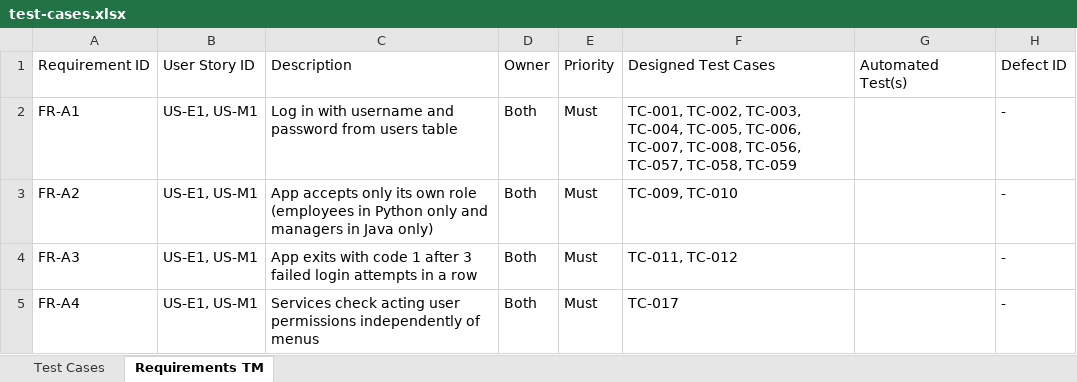
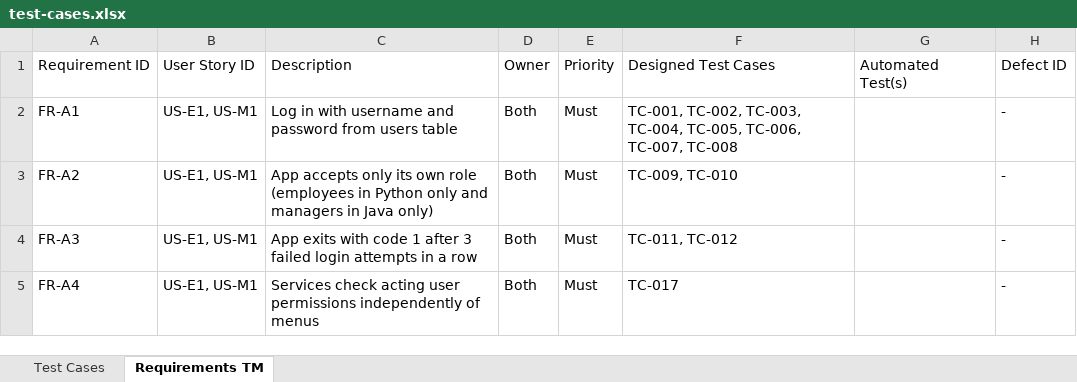
Before and after one commit to FahadH31/revature-expense-manager, an Excel workbook: docs/test-cases.xlsx, sheet Requirements TM, drawn as a sheet; only a part is shown; values as stored, in another font and other column widths than the file's, no borders; the diff covers the shown part only; the diff names each change by its address in the sheet, - before the commit and + after, or states it on an @@ line.

```diff
--- a/docs/test-cases.xlsx (sheet Requirements TM)
+++ b/docs/test-cases.xlsx (sheet Requirements TM)
-F2: …TC-006, TC-007, TC-008, TC-056, TC-057, TC-058, TC-059
+F2: …TC-006, TC-007, TC-008
```
Also changed, not shown: 6 edited cells elsewhere in this sheet, sheet Test Cases, 4 other files.
